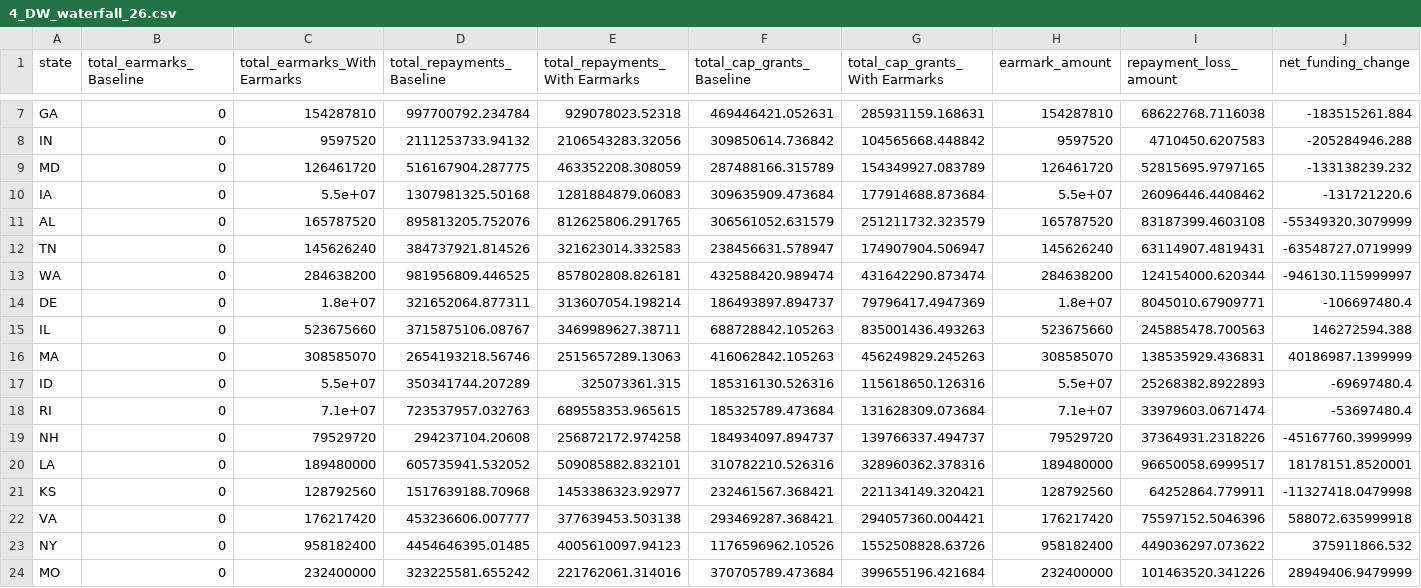
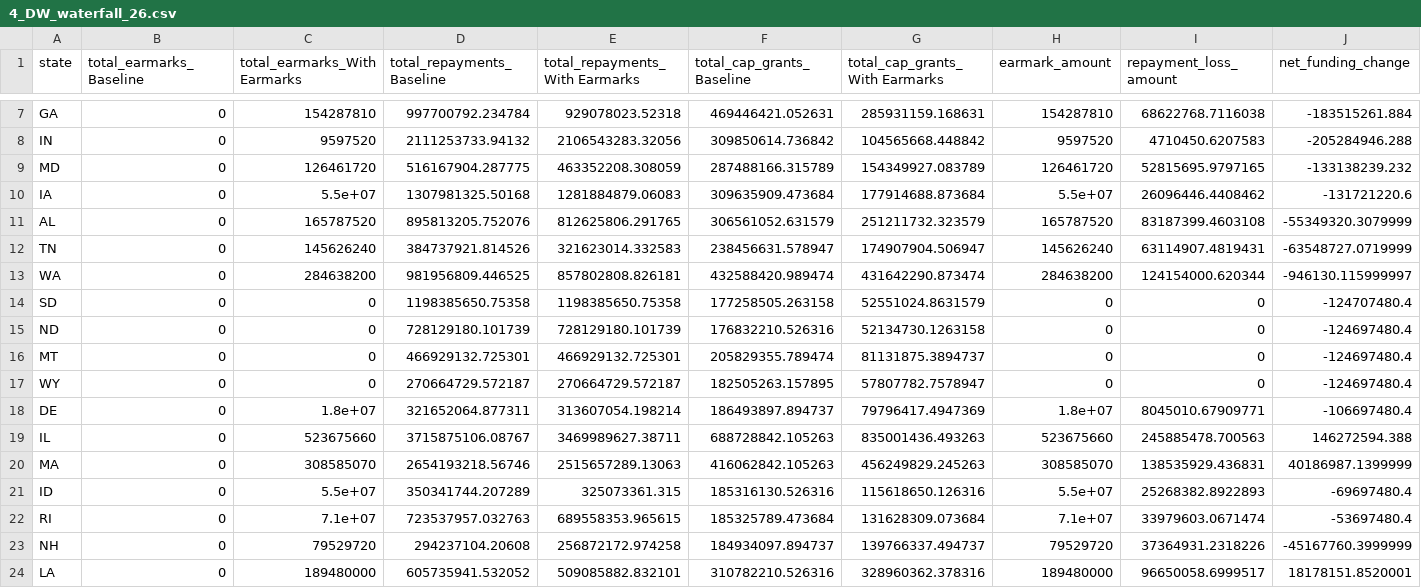
Before and after one commit to Environmental-Policy-Innovation-Center/srf-earmarks, a CSV file: results-updates/section4/DW/4_DW_waterfall_26.csv, drawn as a sheet; only a part is shown, gaps mark what is left out; the shorter side is filled out with more unchanged rows; rows hold the shown columns only; the diff names each change by its address in the sheet, - before the commit and + after, or states it on an @@ line.

Commit message:
removed filter for states with 0 earmarks in section 4. Reproduced waterfall graphs and data

```diff
--- a/results-updates/section4/DW/4_DW_waterfall_26.csv
+++ b/results-updates/section4/DW/4_DW_waterfall_26.csv
+row 14: SD | 0 | 0 | 1198385650.75358 | 1198385650.75358 | 177258505.263158 | 52551024.8631579 | 0 | 0 | -124707480.4
+row 15: ND | 0 | 0 | 728129180.101739 | 728129180.101739 | 176832210.526316 | 52134730.1263158 | 0 | 0 | -124697480.4
+row 16: MT | 0 | 0 | 466929132.725301 | 466929132.725301 | 205829355.789474 | 81131875.3894737 | 0 | 0 | -124697480.4
+row 17: WY | 0 | 0 | 270664729.572187 | 270664729.572187 | 182505263.157895 | 57807782.7578947 | 0 | 0 | -124697480.4
```
Also changed, not shown: results-updates/section4/CW/4_CW_waterfall_26.csv, 4 other files.
